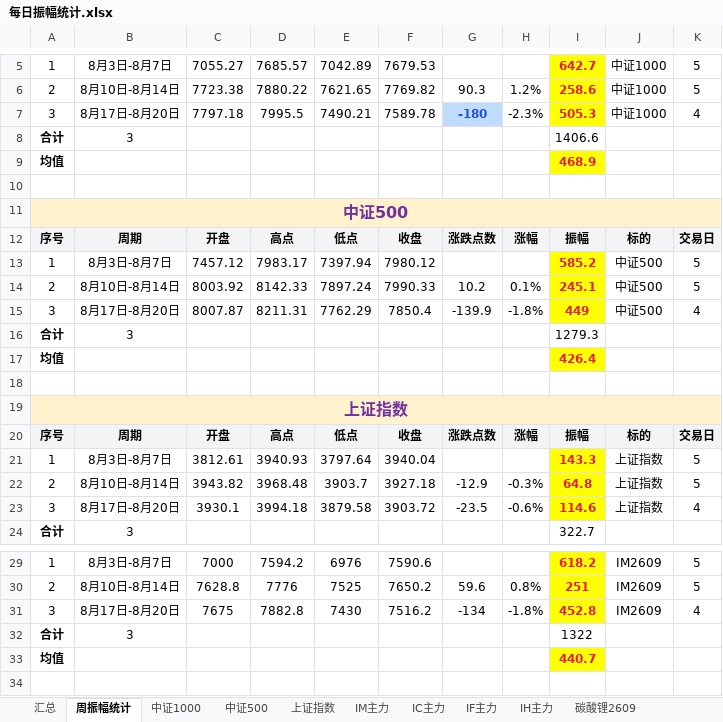
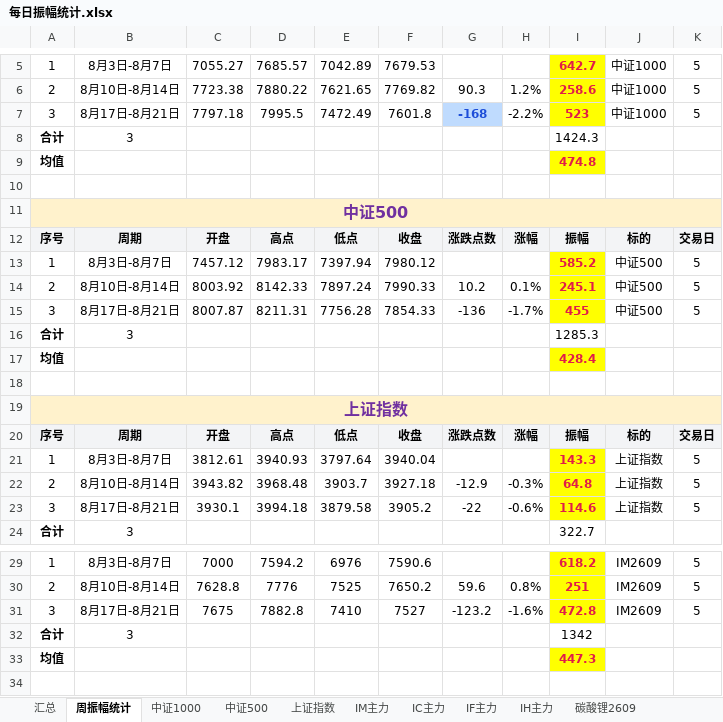
Before and after one commit to iputao-design/futures-amplitude-web, an Excel workbook: 每日振幅统计.xlsx, sheet 周振幅统计, drawn as a sheet; only a part is shown, gaps mark what is left out; values as stored, in another font and other column widths than the file's, no borders; the diff covers the shown part only; the diff names each change by its address in the sheet, - before the commit and + after, or states it on an @@ line.

```diff
--- a/每日振幅统计.xlsx (sheet 周振幅统计)
+++ b/每日振幅统计.xlsx (sheet 周振幅统计)
-B7: 8月17日-8月20日
+B7: 8月17日-8月21日
-E7: 7490.21
+E7: 7472.49
-F7: 7589.78
+F7: 7601.8
-G7: -180
+G7: -168
-H7: -2.3%
+H7: -2.2%
-I7: 505.3
+I7: 523
-K7: 4
+K7: 5
-I8: 1406.6
+I8: 1424.3
-I9: 468.9
+I9: 474.8
-B15: 8月17日-8月20日
+B15: 8月17日-8月21日
-E15: 7762.29
+E15: 7756.28
-F15: 7850.4
+F15: 7854.33
-G15: -139.9
+G15: -136
-H15: -1.8%
+H15: -1.7%
-I15: 449
+I15: 455
-K15: 4
+K15: 5
-I16: 1279.3
+I16: 1285.3
-I17: 426.4
+I17: 428.4
-B23: 8月17日-8月20日
+B23: 8月17日-8月21日
-F23: 3903.72
+F23: 3905.2
-G23: -23.5
+G23: -22
-K23: 4
+K23: 5
-B31: 8月17日-8月20日
+B31: 8月17日-8月21日
-E31: 7430
+E31: 7410
-F31: 7516.2
+F31: 7527
-G31: -134
+G31: -123.2
-H31: -1.8%
+H31: -1.6%
-I31: 452.8
+I31: 472.8
-K31: 4
+K31: 5
-I32: 1322
+I32: 1342
-I33: 440.7
+I33: 447.3
```
Also changed, not shown: 9 edited cells elsewhere in this sheet, sheet 汇总, sheet IM主力, sheet 碳酸锂2609, sheet 中证500, sheet 中证1000, sheet 上证指数, 每日振幅统计_2026.xlsx, 5 other files.
